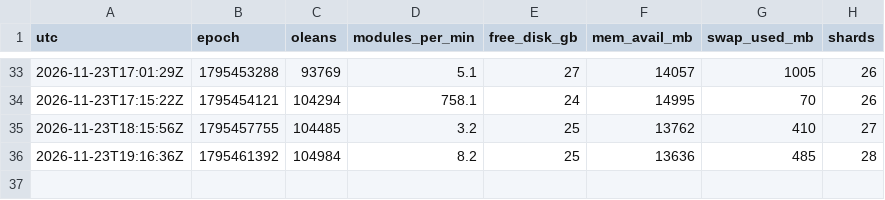
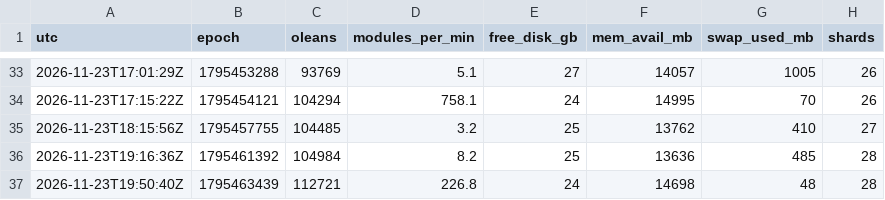
Before and after one commit to borism/riemann-hypothesis, a TSV file: verification/runs/20261122-step2-live/progress.tsv, drawn as a sheet; only a part is shown, gaps mark what is left out.

```diff
--- a/verification/runs/20261122-step2-live/progress.tsv
+++ b/verification/runs/20261122-step2-live/progress.tsv
@@ -36 +36,2 @@ utc	epoch	oleans	modules_per_min	free_disk_gb	mem_avail_mb	swap_used_mb	shards
 2026-11-23T19:16:36Z	1795461392	104984	8.2	25	13636	485	28
+2026-11-23T19:50:40Z	1795463439	112721	226.8	24	14698	48	28
```
Also changed, not shown: verification/runs/20261122-step2-live/monitor-step2.tsv, 2 other files.
